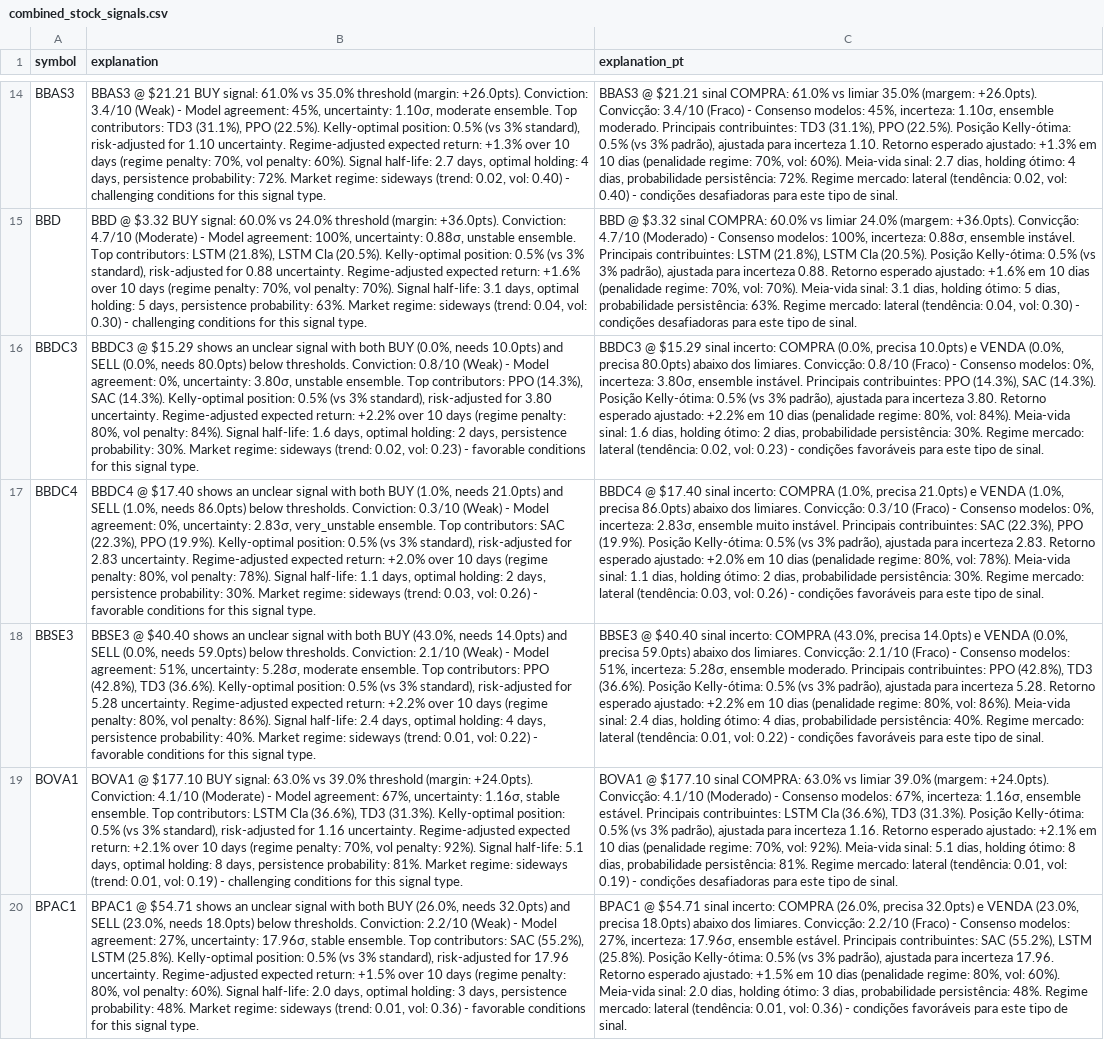
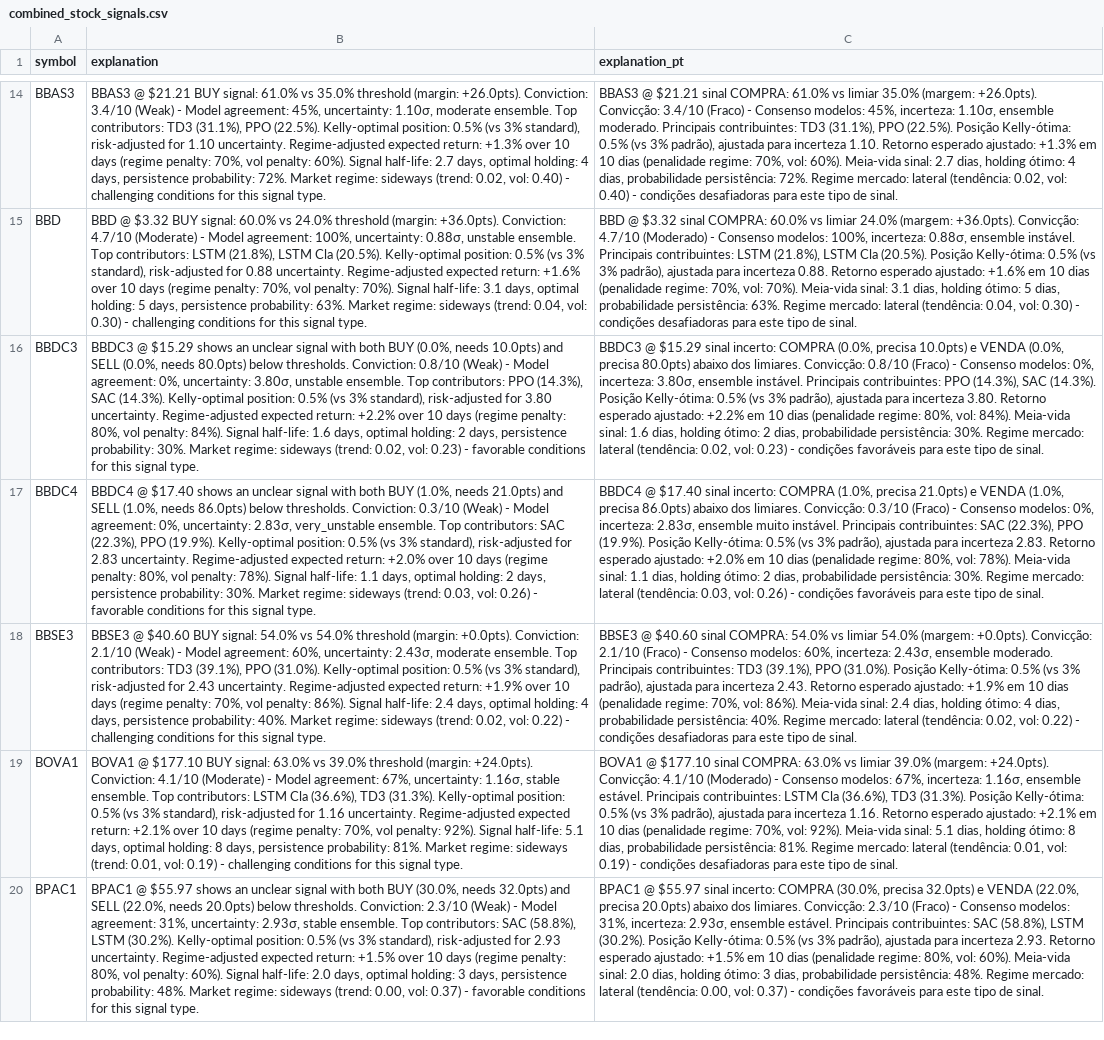
Before and after one commit to eSehnem/esehnem.github.io, a CSV file: combined_stock_signals.csv, drawn as a sheet; only a part is shown, gaps mark what is left out; the diff covers the shown part only; the diff names each change by its address in the sheet, - before the commit and + after, or states it on an @@ line.

Commit message:
Update combined_stock_signals.csv (automation)

```diff
--- a/combined_stock_signals.csv
+++ b/combined_stock_signals.csv
-B18 (explanation): BBSE3 @ $40.40 shows an unclear signal with both BUY (43.0%, needs 14.0pts) and SELL (0.0%, needs 59.0pts) below thresholds. Conviction: 2.1/10 (Weak) - Model agreement: 51%, uncertainty: 5.28σ, moderate ensemble. Top contributors: PPO (42.8%), TD3 (36.6%). Kelly-optimal position: 0.5% (vs 3% standard), risk-adjusted for 5.28 uncertainty. Regime-adjusted expected return: +2.2% over 10 days (regime penalty: 80%, vol penalty: 86%). Signal half-life: 2.4 days, optimal holding: 4 days, persistence probability: 40%. Market regime: sideways (trend: 0.01, vol: 0.22) - favorable conditions for…
+B18 (explanation): BBSE3 @ $40.60 BUY signal: 54.0% vs 54.0% threshold (margin: +0.0pts). Conviction: 2.1/10 (Weak) - Model agreement: 60%, uncertainty: 2.43σ, moderate ensemble. Top contributors: TD3 (39.1%), PPO (31.0%). Kelly-optimal position: 0.5% (vs 3% standard), risk-adjusted for 2.43 uncertainty. Regime-adjusted expected return: +1.9% over 10 days (regime penalty: 70%, vol penalty: 86%). Signal half-life: 2.4 days, optimal holding: 4 days, persistence probability: 40%. Market regime: sideways (trend: 0.02, vol: 0.22) - challenging conditions for…
-C18 (explanation_pt): BBSE3 @ $40.40 sinal incerto: COMPRA (43.0%, precisa 14.0pts) e VENDA (0.0%, precisa 59.0pts) abaixo dos limiares. Convicção: 2.1/10 (Fraco) - Consenso modelos: 51%, incerteza: 5.28σ, ensemble moderado. Principais contribuintes: PPO (42.8%), TD3 (36.6%). Posição Kelly-ótima: 0.5% (vs 3% padrão), ajustada para incerteza 5.28. Retorno esperado ajustado: +2.2% em 10 dias (penalidade regime: 80%, vol: 86%). Meia-vida sinal: 2.4 dias, holding ótimo: 4 dias, probabilidade persistência: 40%. Regime mercado: lateral (tendência: 0.01, vol: 0.22) - condições favoráveis para este…
+C18 (explanation_pt): BBSE3 @ $40.60 sinal COMPRA: 54.0% vs limiar 54.0% (margem: +0.0pts). Convicção: 2.1/10 (Fraco) - Consenso modelos: 60%, incerteza: 2.43σ, ensemble moderado. Principais contribuintes: TD3 (39.1%), PPO (31.0%). Posição Kelly-ótima: 0.5% (vs 3% padrão), ajustada para incerteza 2.43. Retorno esperado ajustado: +1.9% em 10 dias (penalidade regime: 70%, vol: 86%). Meia-vida sinal: 2.4 dias, holding ótimo: 4 dias, probabilidade persistência: 40%. Regime mercado: lateral (tendência: 0.02, vol: 0.22) - condições desafiadoras para este…
-B20 (explanation): BPAC1 @ $54.71 shows an unclear signal with both BUY (26.0%, needs 32.0pts) and SELL (23.0%, needs 18.0pts) below thresholds. Conviction: 2.2/10 (Weak) - Model agreement: 27%, uncertainty: 17.96σ, stable ensemble. Top contributors: SAC (55.2%), LSTM (25.8%). Kelly-optimal position: 0.5% (vs 3% standard), risk-adjusted for 17.96 uncertainty. Regime-adjusted expected return: +1.5% over 10 days (regime penalty: 80%, vol penalty: 60%). Signal half-life: 2.0 days, optimal holding: 3 days, persistence probability: 48%. Market regime: sideways (trend: 0.01, vol: 0.36) - favorable…
+B20 (explanation): BPAC1 @ $55.97 shows an unclear signal with both BUY (30.0%, needs 32.0pts) and SELL (22.0%, needs 20.0pts) below thresholds. Conviction: 2.3/10 (Weak) - Model agreement: 31%, uncertainty: 2.93σ, stable ensemble. Top contributors: SAC (58.8%), LSTM (30.2%). Kelly-optimal position: 0.5% (vs 3% standard), risk-adjusted for 2.93 uncertainty. Regime-adjusted expected return: +1.5% over 10 days (regime penalty: 80%, vol penalty: 60%). Signal half-life: 2.0 days, optimal holding: 3 days, persistence probability: 48%. Market regime: sideways (trend: 0.00, vol: 0.37) - favorable…
-C20 (explanation_pt): BPAC1 @ $54.71 sinal incerto: COMPRA (26.0%, precisa 32.0pts) e VENDA (23.0%, precisa 18.0pts) abaixo dos limiares. Convicção: 2.2/10 (Fraco) - Consenso modelos: 27%, incerteza: 17.96σ, ensemble estável. Principais contribuintes: SAC (55.2%), LSTM (25.8%). Posição Kelly-ótima: 0.5% (vs 3% padrão), ajustada para incerteza 17.96. Retorno esperado ajustado: +1.5% em 10 dias (penalidade regime: 80%, vol: 60%). Meia-vida sinal: 2.0 dias, holding ótimo: 3 dias, probabilidade persistência: 48%. Regime mercado: lateral (tendência: 0.01, vol: 0.36) - condições…
+C20 (explanation_pt): BPAC1 @ $55.97 sinal incerto: COMPRA (30.0%, precisa 32.0pts) e VENDA (22.0%, precisa 20.0pts) abaixo dos limiares. Convicção: 2.3/10 (Fraco) - Consenso modelos: 31%, incerteza: 2.93σ, ensemble estável. Principais contribuintes: SAC (58.8%), LSTM (30.2%). Posição Kelly-ótima: 0.5% (vs 3% padrão), ajustada para incerteza 2.93. Retorno esperado ajustado: +1.5% em 10 dias (penalidade regime: 80%, vol: 60%). Meia-vida sinal: 2.0 dias, holding ótimo: 3 dias, probabilidade persistência: 48%. Regime mercado: lateral (tendência: 0.00, vol: 0.37) - condições…
```
Also changed, not shown: 12 edited cells elsewhere in this file.
